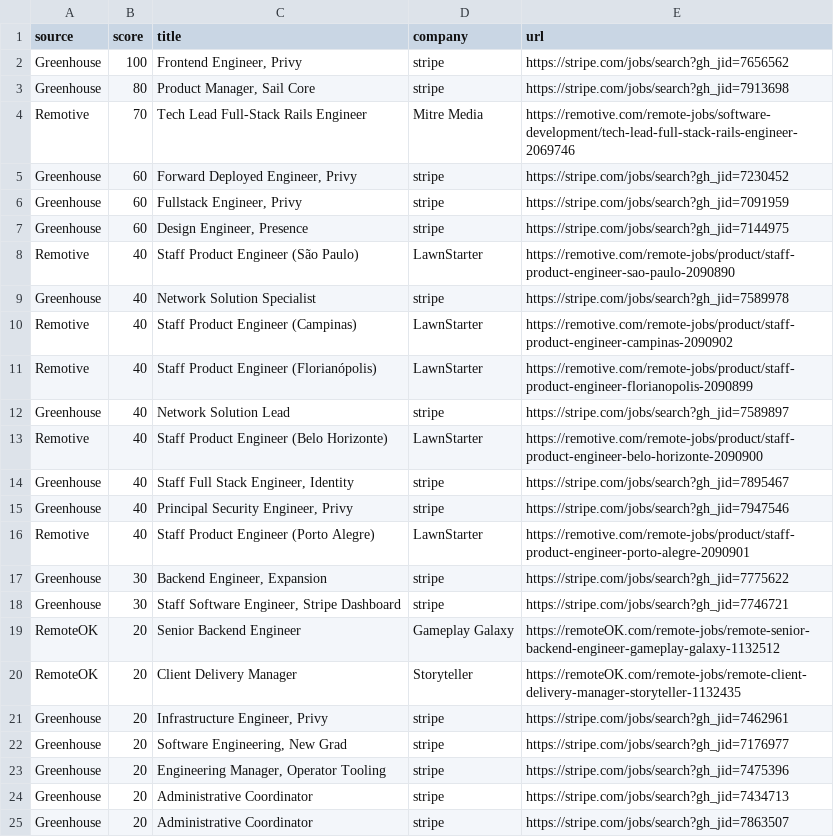
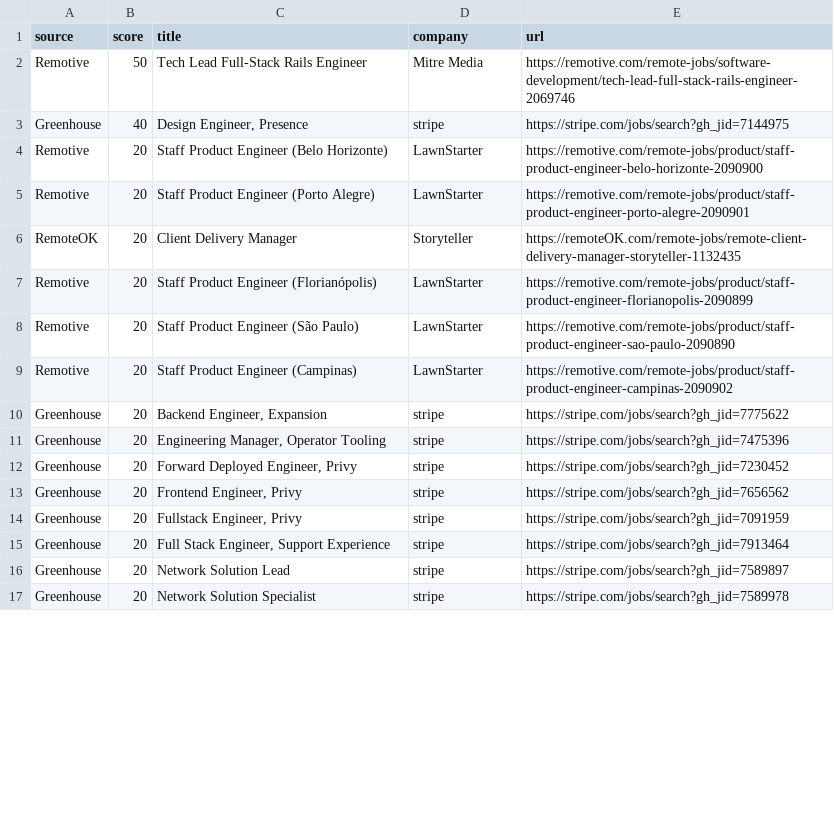
Before and after one commit to Rohanjain246/frontend-job-agent, a CSV file: reports/jobs.csv, drawn as a sheet; only a part is shown; the diff covers the shown part only.

```diff
--- a/reports/jobs.csv
+++ b/reports/jobs.csv
@@ -1,25 +1,17 @@
 source,score,title,company,url
-Greenhouse,100,"Frontend Engineer, Privy",stripe,https://stripe.com/jobs/search?gh_jid=7656562
-Greenhouse,80,"Product Manager, Sail Core",stripe,https://stripe.com/jobs/search?gh_jid=7913698
-Remotive,70,Tech Lead Full-Stack Rails Engineer,Mitre Media,https://remotive.com/remote-jobs/software-development/tech-lead-full-stack-rails-engineer-2069746
-Greenhouse,60,"Forward Deployed Engineer, Privy",stripe,https://stripe.com/jobs/search?gh_jid=7230452
-Greenhouse,60,"Fullstack Engineer, Privy",stripe,https://stripe.com/jobs/search?gh_jid=7091959
-Greenhouse,60,"Design Engineer, Presence",stripe,https://stripe.com/jobs/search?gh_jid=7144975
-Remotive,40,Staff Product Engineer (São Paulo),LawnStarter,https://remotive.com/remote-jobs/product/staff-product-engineer-sao-paulo-2090890
-Greenhouse,40,Network Solution Specialist,stripe,https://stripe.com/jobs/search?gh_jid=7589978
-Remotive,40,Staff Product Engineer (Campinas),LawnStarter,https://remotive.com/remote-jobs/product/staff-product-engineer-campinas-2090902
-Remotive,40,Staff Product Engineer (Florianópolis),LawnStarter,https://remotive.com/remote-jobs/product/staff-product-engineer-florianopolis-2090899
-Greenhouse,40,Network Solution Lead,stripe,https://stripe.com/jobs/search?gh_jid=7589897
-Remotive,40,Staff Product Engineer (Belo Horizonte),LawnStarter,https://remotive.com/remote-jobs/product/staff-product-engineer-belo-horizonte-2090900
-Greenhouse,40,"Staff Full Stack Engineer, Identity",stripe,https://stripe.com/jobs/search?gh_jid=7895467
-Greenhouse,40,"Principal Security Engineer, Privy",stripe,https://stripe.com/jobs/search?gh_jid=7947546
-Remotive,40,Staff Product Engineer (Porto Alegre),LawnStarter,https://remotive.com/remote-jobs/product/staff-product-engineer-porto-alegre-2090901
-Greenhouse,30,"Backend Engineer, Expansion",stripe,https://stripe.com/jobs/search?gh_jid=7775622
-Greenhouse,30,"Staff Software Engineer, Stripe Dashboard",stripe,https://stripe.com/jobs/search?gh_jid=7746721
-RemoteOK,20,Senior Backend Engineer,Gameplay Galaxy,https://remoteOK.com/remote-jobs/remote-senior-backend-engineer-gameplay-galaxy-1132512
+Remotive,50,Tech Lead Full-Stack Rails Engineer,Mitre Media,https://remotive.com/remote-jobs/software-development/tech-lead-full-stack-rails-engineer-2069746
+Greenhouse,40,"Design Engineer, Presence",stripe,https://stripe.com/jobs/search?gh_jid=7144975
+Remotive,20,Staff Product Engineer (Belo Horizonte),LawnStarter,https://remotive.com/remote-jobs/product/staff-product-engineer-belo-horizonte-2090900
+Remotive,20,Staff Product Engineer (Porto Alegre),LawnStarter,https://remotive.com/remote-jobs/product/staff-product-engineer-porto-alegre-2090901
 RemoteOK,20,Client Delivery Manager,Storyteller,https://remoteOK.com/remote-jobs/remote-client-delivery-manager-storyteller-1132435
-Greenhouse,20,"Infrastructure Engineer, Privy",stripe,https://stripe.com/jobs/search?gh_jid=7462961
-Greenhouse,20,"Software Engineering, New Grad",stripe,https://stripe.com/jobs/search?gh_jid=7176977
+Remotive,20,Staff Product Engineer (Florianópolis),LawnStarter,https://remotive.com/remote-jobs/product/staff-product-engineer-florianopolis-2090899
+Remotive,20,Staff Product Engineer (São Paulo),LawnStarter,https://remotive.com/remote-jobs/product/staff-product-engineer-sao-paulo-2090890
+Remotive,20,Staff Product Engineer (Campinas),LawnStarter,https://remotive.com/remote-jobs/product/staff-product-engineer-campinas-2090902
+Greenhouse,20,"Backend Engineer, Expansion",stripe,https://stripe.com/jobs/search?gh_jid=7775622
 Greenhouse,20,"Engineering Manager, Operator Tooling",stripe,https://stripe.com/jobs/search?gh_jid=7475396
-Greenhouse,20,Administrative Coordinator,stripe,https://stripe.com/jobs/search?gh_jid=7434713
-Greenhouse,20,Administrative Coordinator,stripe,https://stripe.com/jobs/search?gh_jid=7863507
+Greenhouse,20,"Forward Deployed Engineer, Privy",stripe,https://stripe.com/jobs/search?gh_jid=7230452
+Greenhouse,20,"Frontend Engineer, Privy",stripe,https://stripe.com/jobs/search?gh_jid=7656562
+Greenhouse,20,"Fullstack Engineer, Privy",stripe,https://stripe.com/jobs/search?gh_jid=7091959
+Greenhouse,20,"Full Stack Engineer, Support Experience",stripe,https://stripe.com/jobs/search?gh_jid=7913464
+Greenhouse,20,Network Solution Lead,stripe,https://stripe.com/jobs/search?gh_jid=7589897
+Greenhouse,20,Network Solution Specialist,stripe,https://stripe.com/jobs/search?gh_jid=7589978
```
Also changed, not shown: 1 added row, 5 removed rows and 4 edited cells elsewhere in this file.
